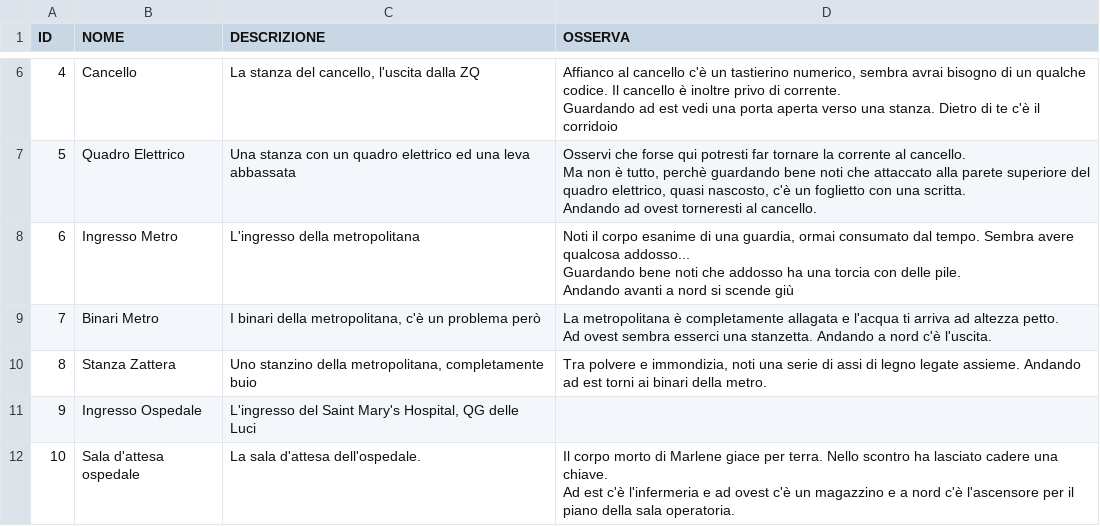
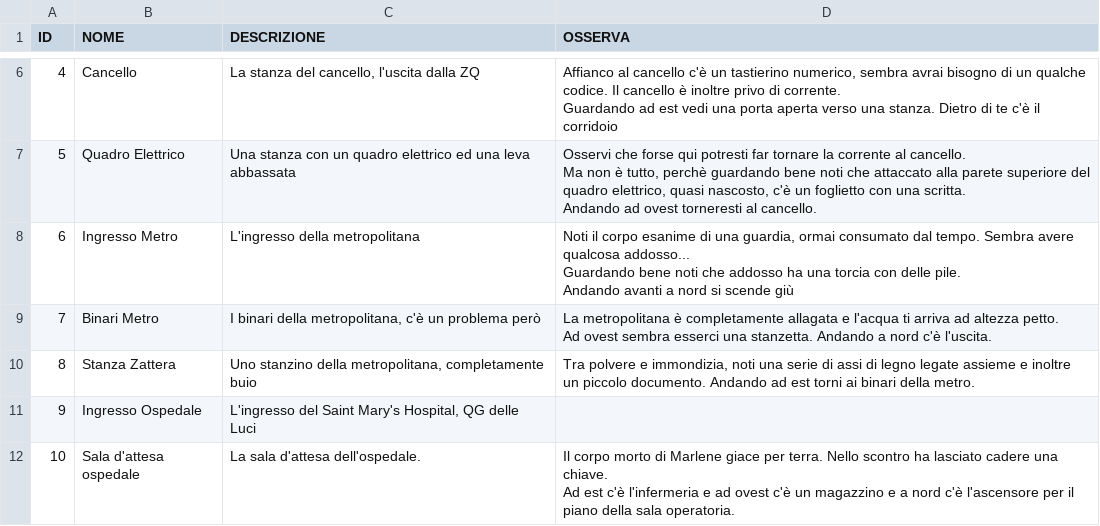
Before and after one commit to xLightingBlade/ProgettoMAP, a CSV file: resources/stanze.csv, drawn as a sheet; only a part is shown, gaps mark what is left out.

Commit message:
Aggiunto uno sfondo e un font migliori ai documenti testuali. Aggiunto documento metro, da finire

```diff
--- a/resources/stanze.csv
+++ b/resources/stanze.csv
@@ -19,3 +19,3 @@ Andando avanti a nord si scende giù"
 Ad ovest sembra esserci una stanzetta. Andando a nord c'è l'uscita."
-8,"Stanza Zattera","Uno stanzino della metropolitana, completamente buio","Tra polvere e immondizia, noti una serie di assi di legno legate assieme. Andando ad est torni ai binari della metro."
+8,"Stanza Zattera","Uno stanzino della metropolitana, completamente buio","Tra polvere e immondizia, noti una serie di assi di legno legate assieme e inoltre un piccolo documento. Andando ad est torni ai binari della metro."
 9,"Ingresso Ospedale","L'ingresso del Saint Mary's Hospital, QG delle Luci",
```
Also changed, not shown: 6 other files.
